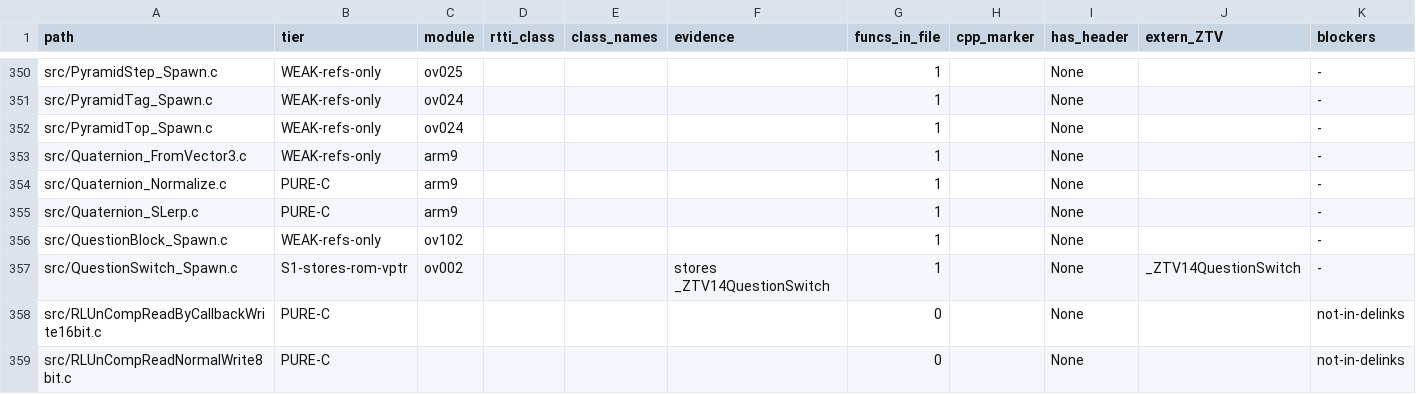
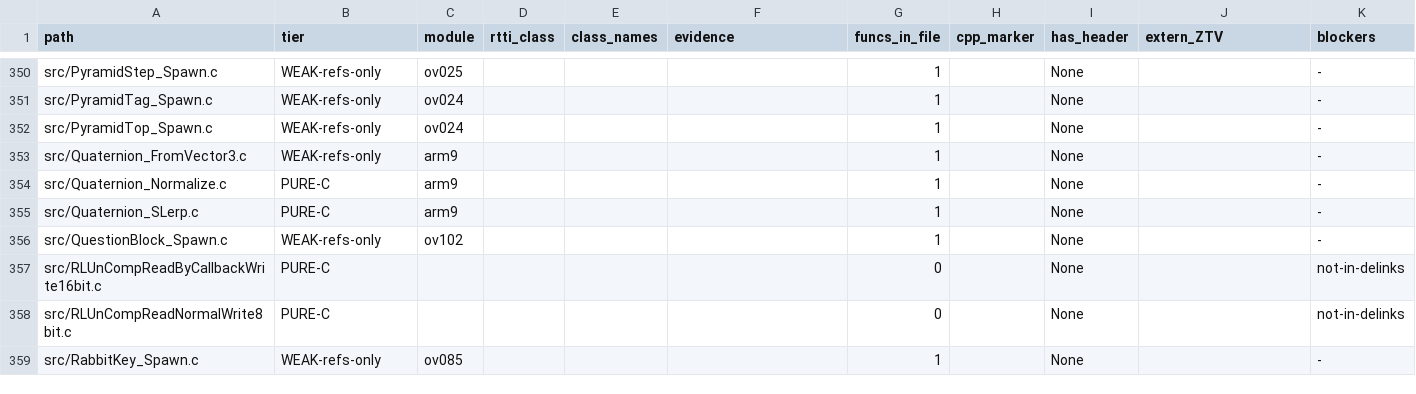
Before and after one commit to AdrianBros/sm64ds-decomp, a TSV file: notes/data/c-cpp-classification.tsv, drawn as a sheet; only a part is shown, gaps mark what is left out; the shorter side is filled out with more unchanged rows; the diff names each change by its address in the sheet, - before the commit and + after, or states it on an @@ line.

```diff
--- a/notes/data/c-cpp-classification.tsv
+++ b/notes/data/c-cpp-classification.tsv
-row 357: src/QuestionSwitch_Spawn.c | S1-stores-rom-vptr | ov002 |  |  | stores _ZTV14QuestionSwitch | 1 |  | None | _ZTV14QuestionSwitch | -
```
Also changed, not shown: symbols/actor_renames.tsv, 24 other files.
